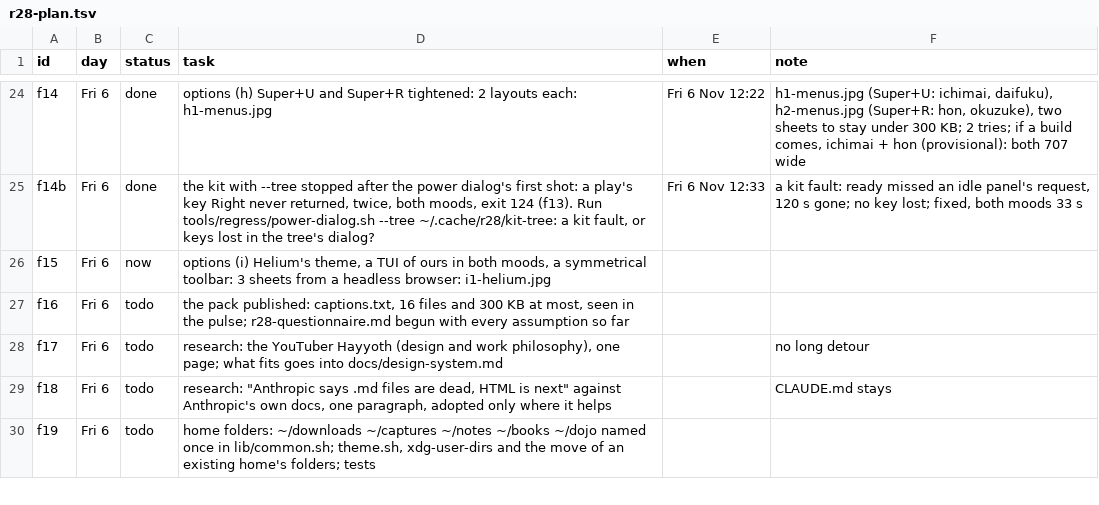
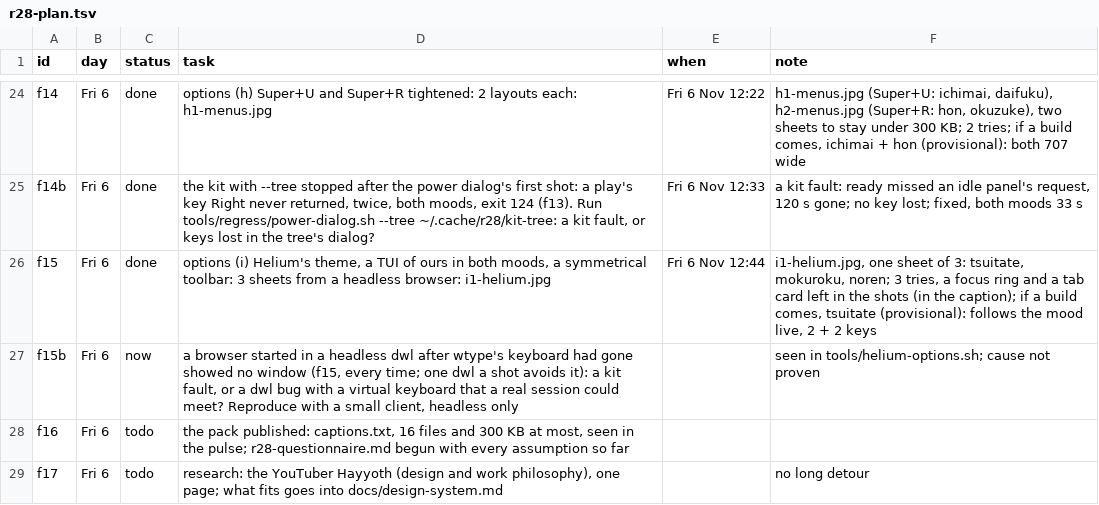
Before and after one commit to MoeDia/fedokawaii, a TSV file: .claude/notes/r28-plan.tsv, drawn as a sheet; only a part is shown, gaps mark what is left out; the shorter side is filled out with more unchanged rows.

```diff
--- a/.claude/notes/r28-plan.tsv
+++ b/.claude/notes/r28-plan.tsv
@@ -25,3 +25,4 @@ f14	Fri 6	done	options (h) Super+U and Super+R tightened: 2 layouts each: h1-men
 f14b	Fri 6	done	the kit with --tree stopped after the power dialog's first shot: a play's key Right never returned, twice, both moods, exit 124 (f13). Run tools/regress/power-dialog.sh --tree ~/.cache/r28/kit-tree: a kit fault, or keys lost in the tree's dialog?	Fri 6 Nov 12:33	a kit fault: ready missed an idle panel's request, 120 s gone; no key lost; fixed, both moods 33 s
-f15	Fri 6	now	options (i) Helium's theme, a TUI of ours in both moods, a symmetrical toolbar: 3 sheets from a headless browser: i1-helium.jpg		
+f15	Fri 6	done	options (i) Helium's theme, a TUI of ours in both moods, a symmetrical toolbar: 3 sheets from a headless browser: i1-helium.jpg	Fri 6 Nov 12:44	i1-helium.jpg, one sheet of 3: tsuitate, mokuroku, noren; 3 tries, a focus ring and a tab card left in the shots (in the caption); if a build comes, tsuitate (provisional): follows the mood live, 2 + 2 keys
+f15b	Fri 6	now	a browser started in a headless dwl after wtype's keyboard had gone showed no window (f15, every time; one dwl a shot avoids it): a kit fault, or a dwl bug with a virtual keyboard that a real session could meet? Reproduce with a small client, headless only		seen in tools/helium-options.sh; cause not proven
 f16	Fri 6	todo	the pack published: captions.txt, 16 files and 300 KB at most, seen in the pulse; r28-questionnaire.md begun with every assumption so far		
```
Also changed, not shown: 3 other files.
